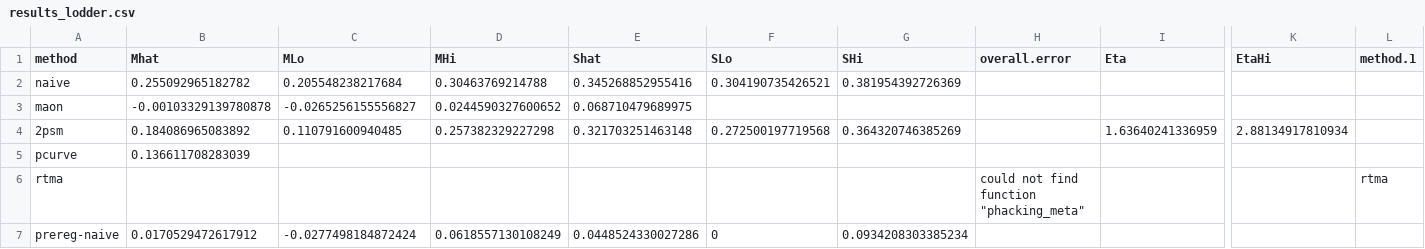
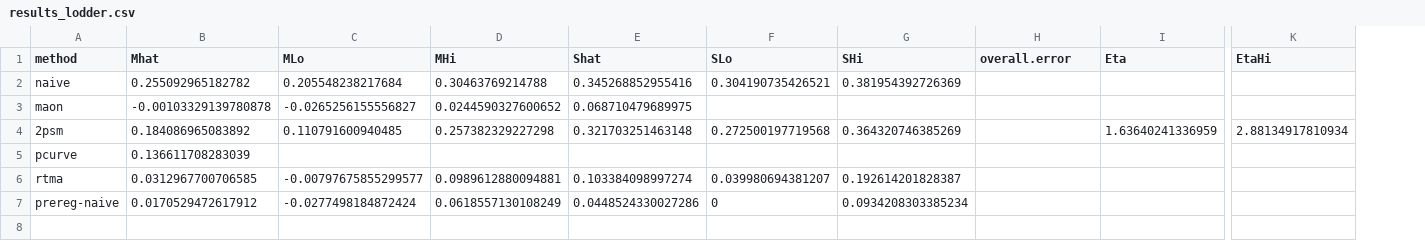
Before and after one commit to mayamathur/saph_applied_example, a CSV file: Lodder/Results from R/results_lodder.csv, drawn as a sheet; only a part is shown, gaps mark what is left out; the diff names each change by its address in the sheet, - before the commit and + after, or states it on an @@ line.

Commit message:
done cleaning up analyze_lodder.R

```diff
--- a/Lodder/Results from R/results_lodder.csv
+++ b/Lodder/Results from R/results_lodder.csv
-column L (method.1), row 6: rtma
-B6 (Mhat): (empty)
+B6 (Mhat): 0.0312967700706585
-C6 (MLo): (empty)
+C6 (MLo): -0.00797675855299577
-D6 (MHi): (empty)
+D6 (MHi): 0.0989612880094881
-E6 (Shat): (empty)
+E6 (Shat): 0.103384098997274
-F6 (SLo): (empty)
+F6 (SLo): 0.039980694381207
-G6 (SHi): (empty)
+G6 (SHi): 0.192614201828387
-H6 (overall.error): could not find function "phacking_meta"
+H6 (overall.error): (empty)
```
Also changed, not shown: 5 other files.
